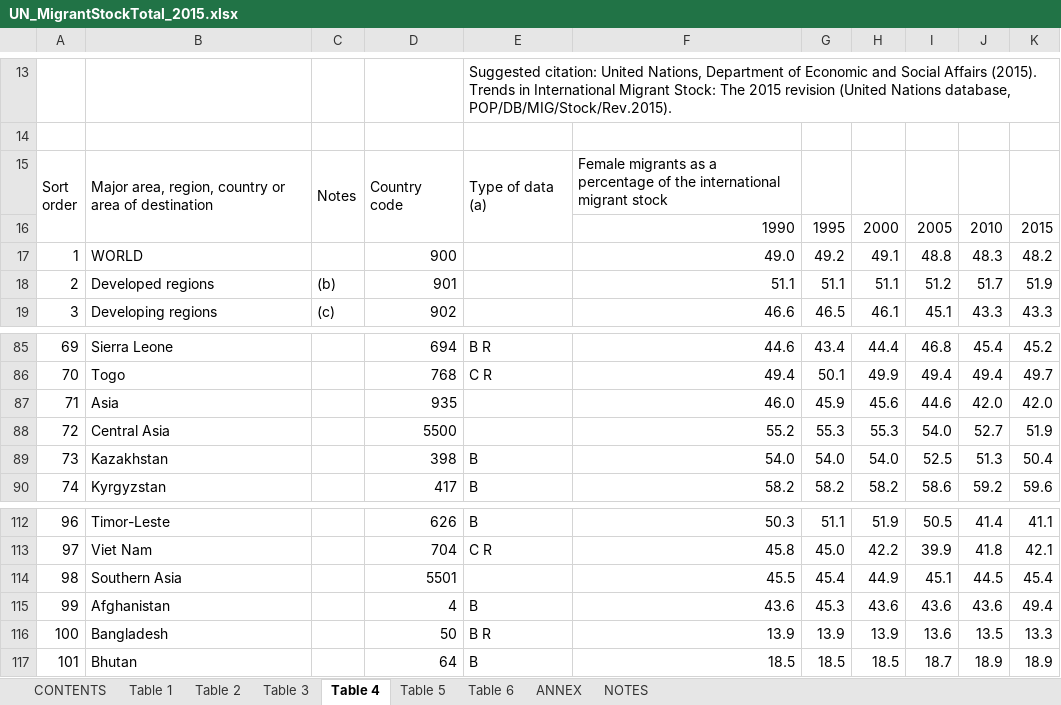
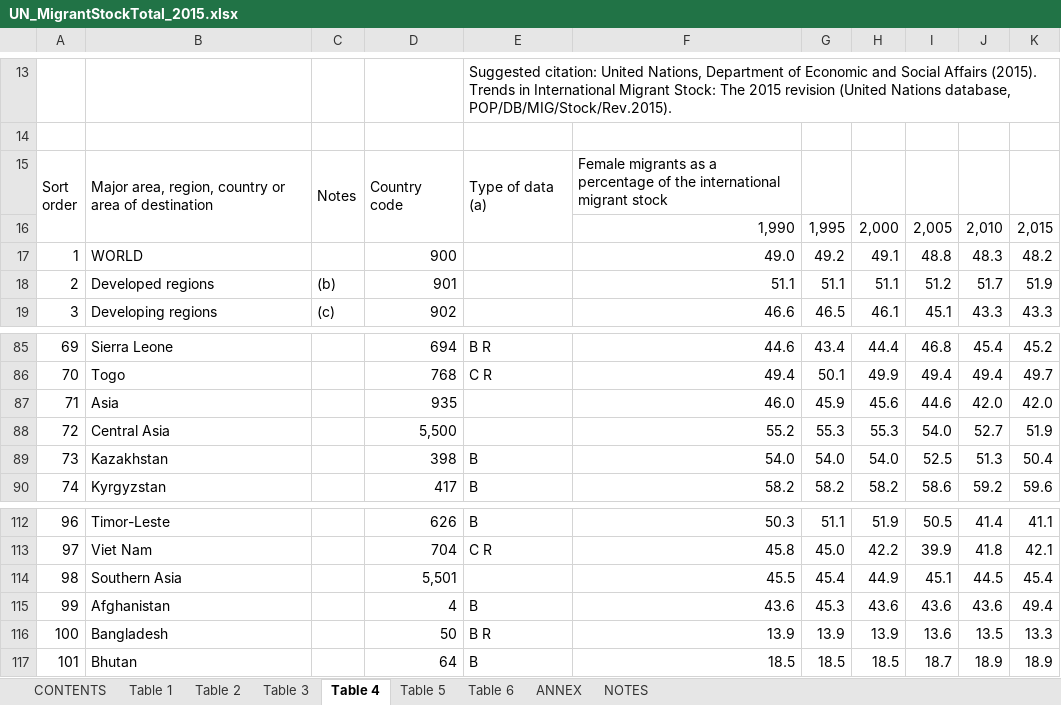
Before and after one commit to zhenwujason/inf1340-ZhenWuJason-Project, an Excel workbook: project data/UN_MigrantStockTotal_2015.xlsx, sheet Table 4, drawn as a sheet; only a part is shown, gaps mark what is left out; values as stored, in another font and other column widths than the file's, no cell formats; charts and pictures not drawn; removed rows and columns are numbered as before the commit, all else as after; the diff names each change by its address in the sheet, - before the commit and + after, or states it on an @@ line.

```diff
--- a/project data/UN_MigrantStockTotal_2015.xlsx (sheet Table 4)
+++ b/project data/UN_MigrantStockTotal_2015.xlsx (sheet Table 4)
-row 16:  |  |  |  |  | 1990 | 1995 | 2000 | 2005 | 2010 | 2015
+row 16:  |  |  |  |  | 1,990 | 1,995 | 2,000 | 2,005 | 2,010 | 2,015
-D88: 5500
+D88: 5,500
-D114: 5501
+D114: 5,501
```
Also changed, not shown: sheet Table 1, sheet Table 2, sheet Table 6, sheet Table 3, sheet ANNEX, sheet NOTES, 2 more sheets, cell formats, charts or pictures, 25 other files.
